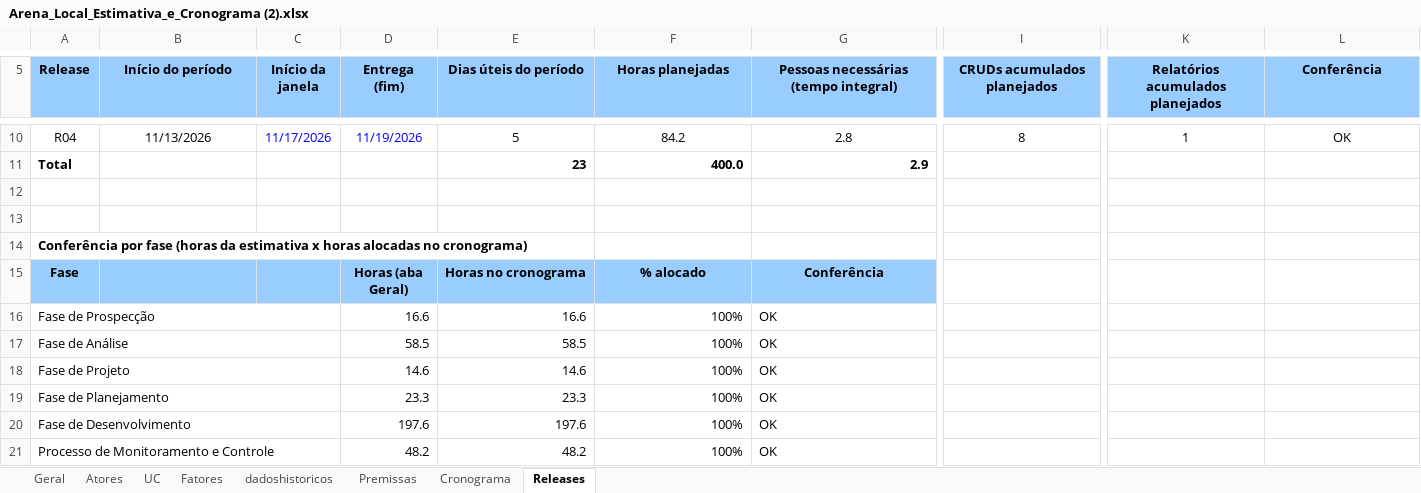
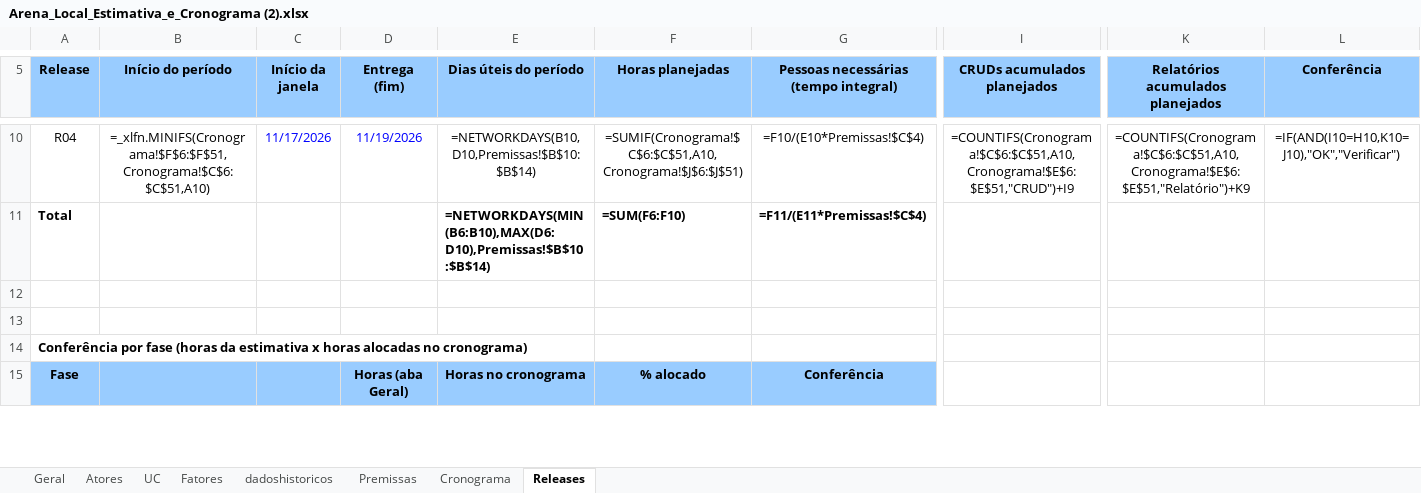
Before and after one commit to AlexOliv17/gerencia-projeto-Unifei, an Excel workbook: documents/Arena_Local_Estimativa_e_Cronograma (2).xlsx, sheet Releases, drawn as a sheet; only a part is shown, gaps mark what is left out; values as stored, in another font and other column widths than the file's, no borders; formulas without a stored value are shown as written; charts and pictures not drawn; removed rows and columns are numbered as before the commit, all else as after; rows hold the shown columns only; the diff covers the shown part only; the diff names each change by its address in the sheet, - before the commit and + after, or states it on an @@ line.

```diff
--- a/documents/Arena_Local_Estimativa_e_Cronograma (2).xlsx (sheet Releases)
+++ b/documents/Arena_Local_Estimativa_e_Cronograma (2).xlsx (sheet Releases)
-B10 (Início do período): 11/13/2026
+B10 (Início do período): =_xlfn.MINIFS(Cronograma!$F$6:$F$51,Cronograma!$C$6:$C$51,A10)
-E10 (Dias úteis do período): 5
+E10 (Dias úteis do período): =NETWORKDAYS(B10,D10,Premissas!$B$10:$B$14)
-F10 (Horas planejadas): 84.2
+F10 (Horas planejadas): =SUMIF(Cronograma!$C$6:$C$51,A10,Cronograma!$J$6:$J$51)
-G10: 2.8
+G10: =F10/(E10*Premissas!$C$4)
-I10 (CRUDs acumulados planejados): 8
+I10 (CRUDs acumulados planejados): =COUNTIFS(Cronograma!$C$6:$C$51,A10,Cronograma!$E$6:$E$51,"CRUD")+I9
-K10 (Relatórios acumulados planejados): 1
+K10 (Relatórios acumulados planejados): =COUNTIFS(Cronograma!$C$6:$C$51,A10,Cronograma!$E$6:$E$51,"Relatório")+K9
-L10 (Conferência): OK
+L10 (Conferência): =IF(AND(I10=H10,K10=J10),"OK","Verificar")
-E11 (Dias úteis do período): 23
+E11 (Dias úteis do período): =NETWORKDAYS(MIN(B6:B10),MAX(D6:D10),Premissas!$B$10:$B$14)
-F11 (Horas planejadas): 400.0
+F11 (Horas planejadas): =SUM(F6:F10)
-G11: 2.9
+G11: =F11/(E11*Premissas!$C$4)
-row 16: Fase de Prospecção |  |  | 16.6 | 16.6 | 100% | OK
-row 17: Fase de Análise |  |  | 58.5 | 58.5 | 100% | OK
-row 18: Fase de Projeto |  |  | 14.6 | 14.6 | 100% | OK
-row 19: Fase de Planejamento |  |  | 23.3 | 23.3 | 100% | OK
-row 20: Fase de Desenvolvimento |  |  | 197.6 | 197.6 | 100% | OK
-row 21: Processo de Monitoramento e Controle |  |  | 48.2 | 48.2 | 100% | OK
```
Also changed, not shown: 8 added rows, 2 removed rows and 31 edited cells elsewhere in this sheet, sheet Cronograma, sheet dadoshistoricos, sheet Geral, sheet UC, sheet Atores, sheet Fatores, 1 more sheet, charts or pictures, 1 other file.
